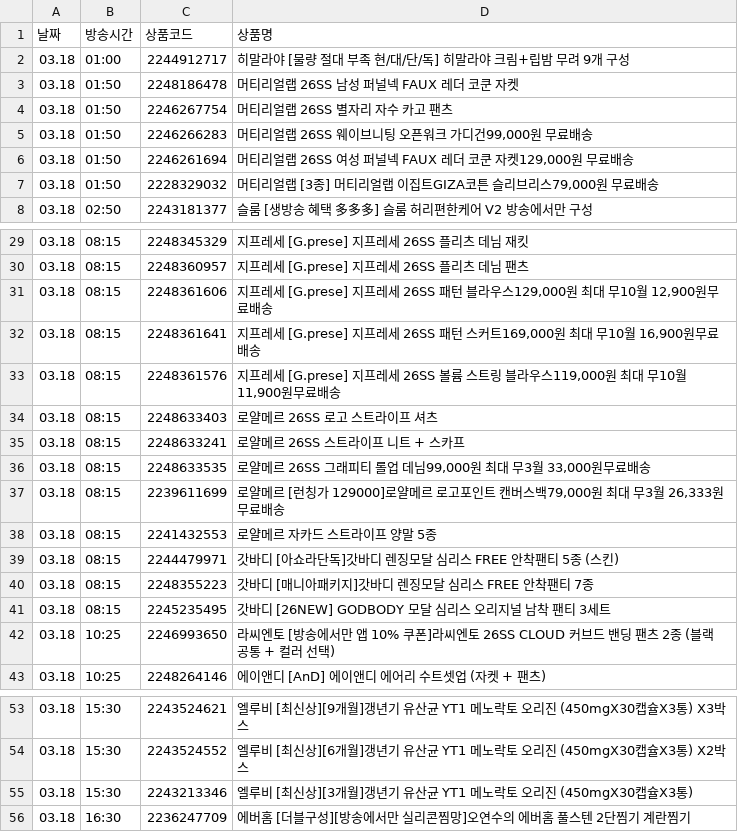
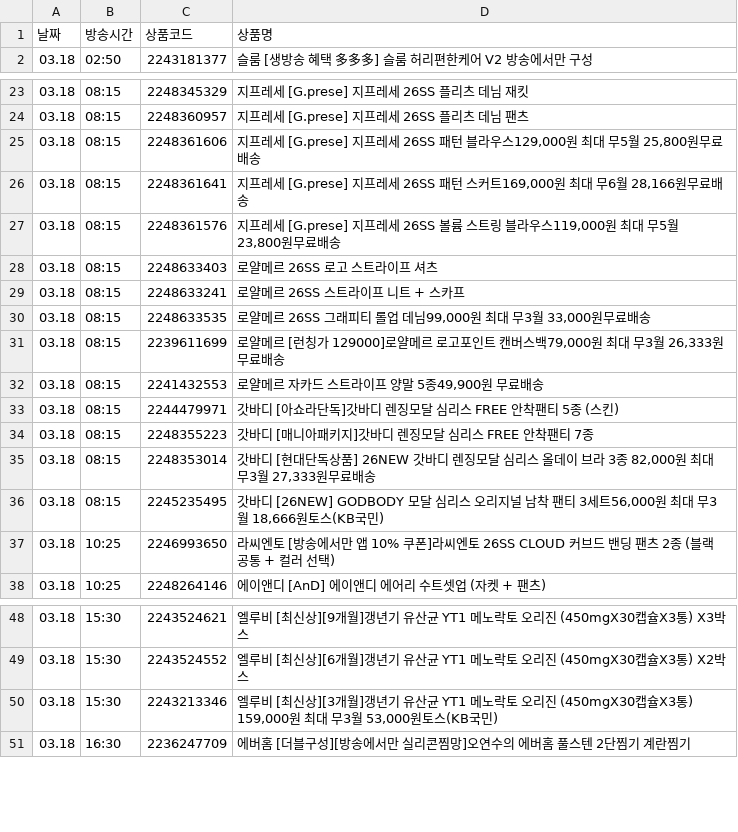
Before and after one commit to poodingcake-hue/HYUNDAICRAWLING, a CSV file: hmall_schedule.csv, drawn as a sheet; only a part is shown, gaps mark what is left out; the diff covers the shown part only.

```diff
--- a/hmall_schedule.csv
+++ b/hmall_schedule.csv
@@ -1,8 +1,2 @@
 날짜,방송시간,상품코드,상품명
-03.18,01:00,2244912717,히말라야 [물량 절대 부족 현/대/단/독] 히말라야 크림+립밤 무려 9개 구성
-03.18,01:50,2248186478,머티리얼랩 26SS 남성 퍼널넥 FAUX 레더 코쿤 자켓
-03.18,01:50,2246267754,머티리얼랩 26SS 별자리 자수 카고 팬츠
-03.18,01:50,2246266283,"머티리얼랩 26SS 웨이브니팅 오픈워크 가디건99,000원 무료배송"
-03.18,01:50,2246261694,"머티리얼랩 26SS 여성 퍼널넥 FAUX 레더 코쿤 자켓129,000원 무료배송"
-03.18,01:50,2228329032,"머티리얼랩 [3종] 머티리얼랩 이집트GIZA코튼 슬리브리스79,000원 무료배송"
 03.18,02:50,2243181377,슬룸 [생방송 혜택 多多多] 슬룸 허리편한케어 V2 방송에서만 구성
@@ -30,5 +24,5 @@
 03.18,08:15,2248360957,지프레세 [G.prese] 지프레세 26SS 플리츠 데님 팬츠
-03.18,08:15,2248361606,"지프레세 [G.prese] 지프레세 26SS 패턴 블라우스129,000원 최대 무10월 12,900원무료배송"
-03.18,08:15,2248361641,"지프레세 [G.prese] 지프레세 26SS 패턴 스커트169,000원 최대 무10월 16,900원무료배송"
-03.18,08:15,2248361576,"지프레세 [G.prese] 지프레세 26SS 볼륨 스트링 블라우스119,000원 최대 무10월 11,900원무료배송"
+03.18,08:15,2248361606,"지프레세 [G.prese] 지프레세 26SS 패턴 블라우스129,000원 최대 무5월 25,800원무료배송"
+03.18,08:15,2248361641,"지프레세 [G.prese] 지프레세 26SS 패턴 스커트169,000원 최대 무6월 28,166원무료배송"
+03.18,08:15,2248361576,"지프레세 [G.prese] 지프레세 26SS 볼륨 스트링 블라우스119,000원 최대 무5월 23,800원무료배송"
 03.18,08:15,2248633403,로얄메르 26SS 로고 스트라이프 셔츠
@@ -37,6 +31,7 @@
 03.18,08:15,2239611699,"로얄메르 [런칭가 129000]로얄메르 로고포인트 캔버스백79,000원 최대 무3월 26,333원무료배송"
-03.18,08:15,2241432553,로얄메르 자카드 스트라이프 양말 5종
+03.18,08:15,2241432553,"로얄메르 자카드 스트라이프 양말 5종49,900원 무료배송"
 03.18,08:15,2244479971,갓바디 [아쇼라단독]갓바디 렌징모달 심리스 FREE 안착팬티 5종 (스킨)
 03.18,08:15,2248355223,갓바디 [매니아패키지]갓바디 렌징모달 심리스 FREE 안착팬티 7종
-03.18,08:15,2245235495,갓바디 [26NEW] GODBODY 모달 심리스 오리지널 남착 팬티 3세트
+03.18,08:15,2248353014,"갓바디 [현대단독상품] 26NEW 갓바디 렌징모달 심리스 올데이 브라 3종 82,000원 최대 무3월 27,333원무료배송"
+03.18,08:15,2245235495,"갓바디 [26NEW] GODBODY 모달 심리스 오리지널 남착 팬티 3세트56,000원 최대 무3월 18,666원토스(KB국민)"
 03.18,10:25,2246993650,라씨엔토 [방송에서만 앱 10% 쿠폰]라씨엔토 26SS CLOUD 커브드 밴딩 팬츠 2종 (블랙 공통 + 컬러 선택)
@@ -54,3 +49,3 @@
 03.18,15:30,2243524552,엘루비 [최신상][6개월]갱년기 유산균 YT1 메노락토 오리진 (450mgX30캡슐X3통) X2박스
-03.18,15:30,2243213346,엘루비 [최신상][3개월]갱년기 유산균 YT1 메노락토 오리진 (450mgX30캡슐X3통)
+03.18,15:30,2243213346,"엘루비 [최신상][3개월]갱년기 유산균 YT1 메노락토 오리진 (450mgX30캡슐X3통) 159,000원 최대 무3월 53,000원토스(KB국민)"
 03.18,16:30,2236247709,에버홈 [더블구성][방송에서만 실리콘찜망]오연수의 에버홈 풀스텐 2단찜기 계란찜기
```
Also changed, not shown: 41 added rows elsewhere in this file.
